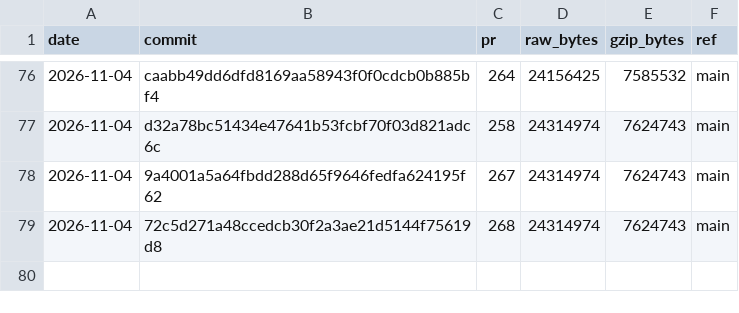
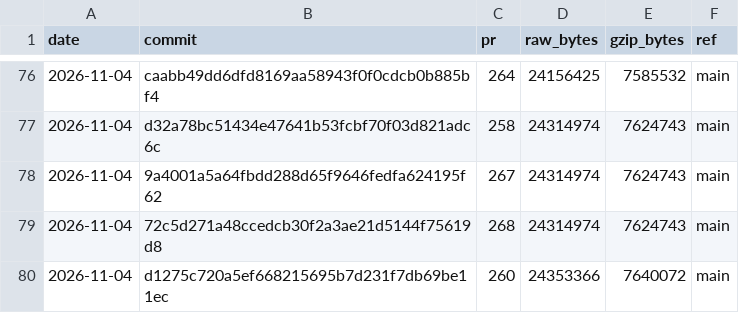
Before and after one commit to curvyo/curvyo, a CSV file: wasm-size.csv, drawn as a sheet; only a part is shown, gaps mark what is left out; the diff names each change by its address in the sheet, - before the commit and + after, or states it on an @@ line.

```diff
--- a/wasm-size.csv
+++ b/wasm-size.csv
+row 80: 2026-11-04 | d1275c720a5ef668215695b7d231f7db69be11ec | 260 | 24353366 | 7640072 | main
```
Also changed, not shown: 2 other files.
